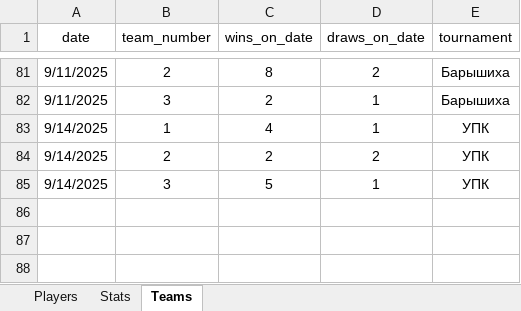
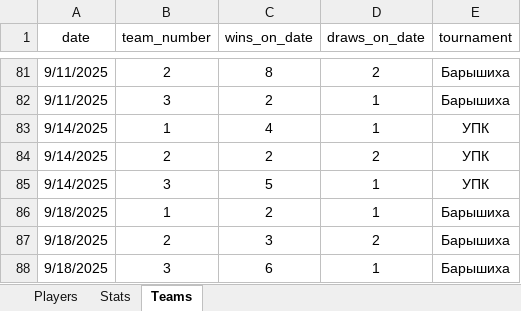
Before and after one commit to Greyusek/football_stats, an Excel workbook: football_stats.xlsx, sheet Teams, drawn as a sheet; only a part is shown, gaps mark what is left out; values as stored, in another font and other column widths than the file's, no borders; table styles not drawn; the diff names each change by its address in the sheet, - before the commit and + after, or states it on an @@ line.

```diff
--- a/football_stats.xlsx (sheet Teams)
+++ b/football_stats.xlsx (sheet Teams)
+row 86: 9/18/2025 | 1 | 2 | 1 | Барышиха
+row 87: 9/18/2025 | 2 | 3 | 2 | Барышиха
+row 88: 9/18/2025 | 3 | 6 | 1 | Барышиха
```
Also changed, not shown: sheet Stats, sheet Players, 3 other files.
